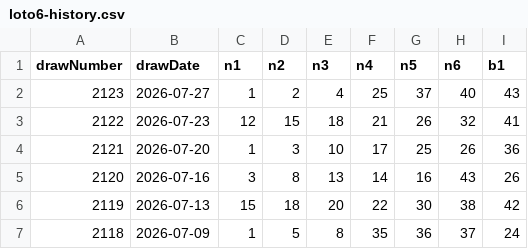
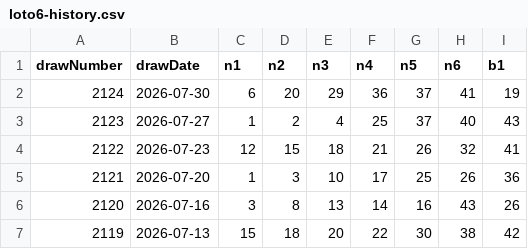
Before and after one commit to yumemitai-taicho/luna-data, a CSV file: loto6-history.csv, drawn as a sheet; only a part is shown; the shorter side is filled out with more unchanged rows.

Commit message:
update: loto6 csv from GAS

```diff
--- a/loto6-history.csv
+++ b/loto6-history.csv
@@ -1,2 +1,3 @@
 drawNumber,drawDate,n1,n2,n3,n4,n5,n6,b1
+2124,2026-07-30,6,20,29,36,37,41,19
 2123,2026-07-27,1,2,4,25,37,40,43
```
